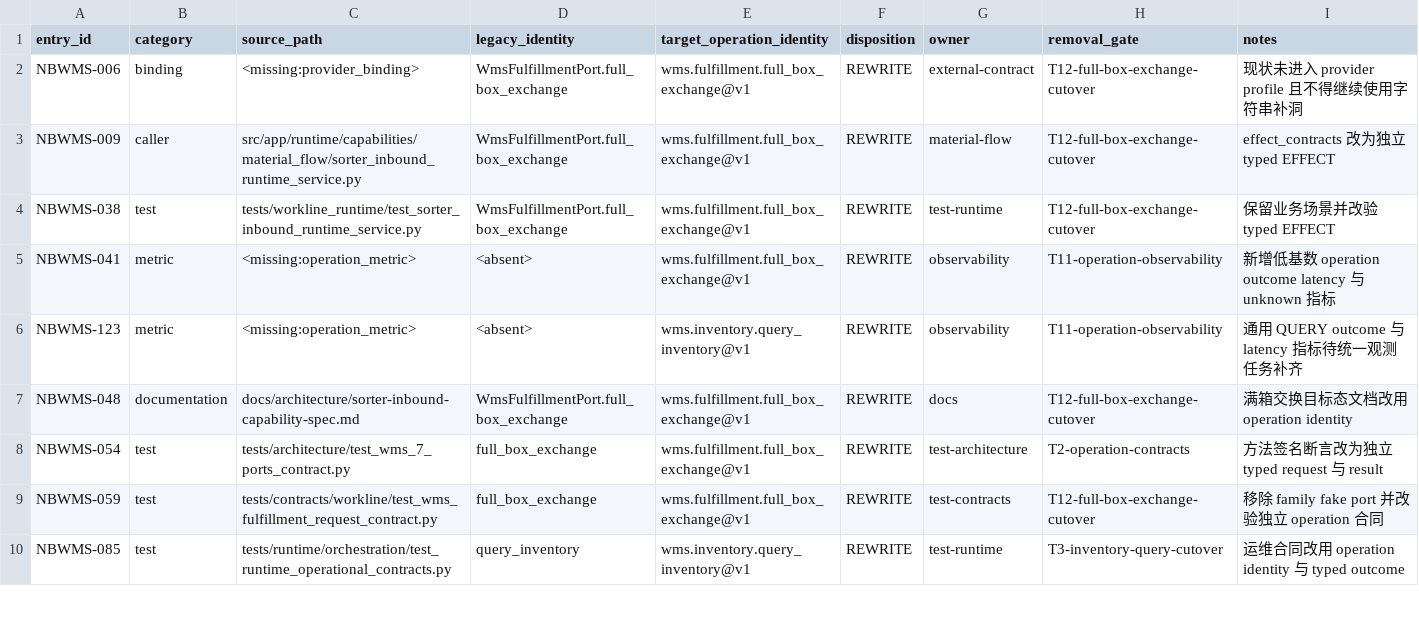
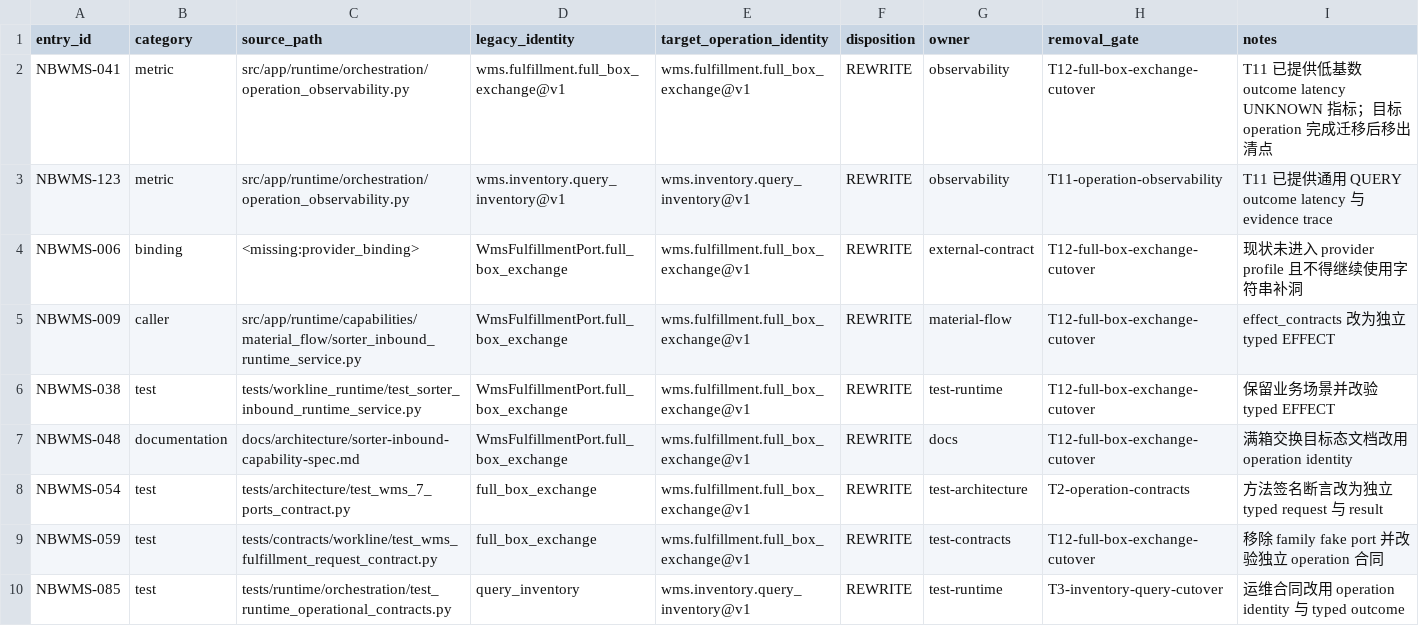
Before and after one commit to kaizhoumasha/wes_backend, a CSV file: docs/architecture/northbound-wms-operation-inventory.csv, drawn as a sheet; only a part is shown.

Commit message:
feat(runtime): 建立北向运维可观测与安全边界
新增版本化 SLO、低基数指标、告警 Runbook 与只读租户隔离运维入口。

统一凭据脱敏审计，并显式冻结 effect adapter 调度身份字段。

```diff
--- a/docs/architecture/northbound-wms-operation-inventory.csv
+++ b/docs/architecture/northbound-wms-operation-inventory.csv
@@ -1,2 +1,4 @@
 entry_id,category,source_path,legacy_identity,target_operation_identity,disposition,owner,removal_gate,notes
+NBWMS-041,metric,src/app/runtime/orchestration/operation_observability.py,wms.fulfillment.full_box_exchange@v1,wms.fulfillment.full_box_exchange@v1,REWRITE,observability,T12-full-box-exchange-cutover,T11 已提供低基数 outcome latency UNKNOWN 指标；目标 operation 完成迁移后移出清点
+NBWMS-123,metric,src/app/runtime/orchestration/operation_observability.py,wms.inventory.query_inventory@v1,wms.inventory.query_inventory@v1,REWRITE,observability,T11-operation-observability,T11 已提供通用 QUERY outcome latency 与 evidence trace
 NBWMS-006,binding,<missing:provider_binding>,WmsFulfillmentPort.full_box_exchange,wms.fulfillment.full_box_exchange@v1,REWRITE,external-contract,T12-full-box-exchange-cutover,现状未进入 provider profile 且不得继续使用字符串补洞
@@ -4,4 +6,2 @@ NBWMS-009,caller,src/app/runtime/capabilities/material_flow/sorter_inbound_runti
 NBWMS-038,test,tests/workline_runtime/test_sorter_inbound_runtime_service.py,WmsFulfillmentPort.full_box_exchange,wms.fulfillment.full_box_exchange@v1,REWRITE,test-runtime,T12-full-box-exchange-cutover,保留业务场景并改验 typed EFFECT
-NBWMS-041,metric,<missing:operation_metric>,<absent>,wms.fulfillment.full_box_exchange@v1,REWRITE,observability,T11-operation-observability,新增低基数 operation outcome latency 与 unknown 指标
-NBWMS-123,metric,<missing:operation_metric>,<absent>,wms.inventory.query_inventory@v1,REWRITE,observability,T11-operation-observability,通用 QUERY outcome 与 latency 指标待统一观测任务补齐
 NBWMS-048,documentation,docs/architecture/sorter-inbound-capability-spec.md,WmsFulfillmentPort.full_box_exchange,wms.fulfillment.full_box_exchange@v1,REWRITE,docs,T12-full-box-exchange-cutover,满箱交换目标态文档改用 operation identity
```
Also changed, not shown: 30 other files.
